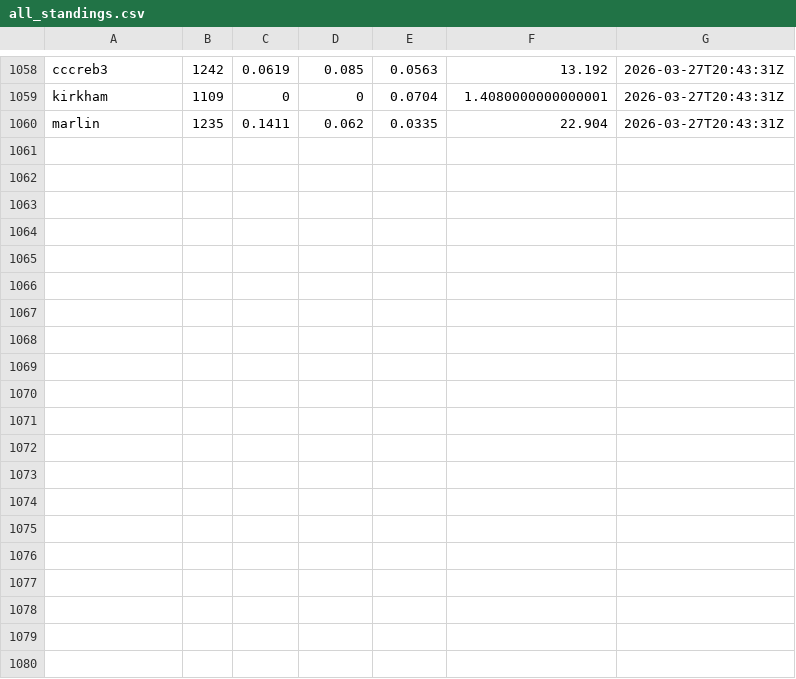
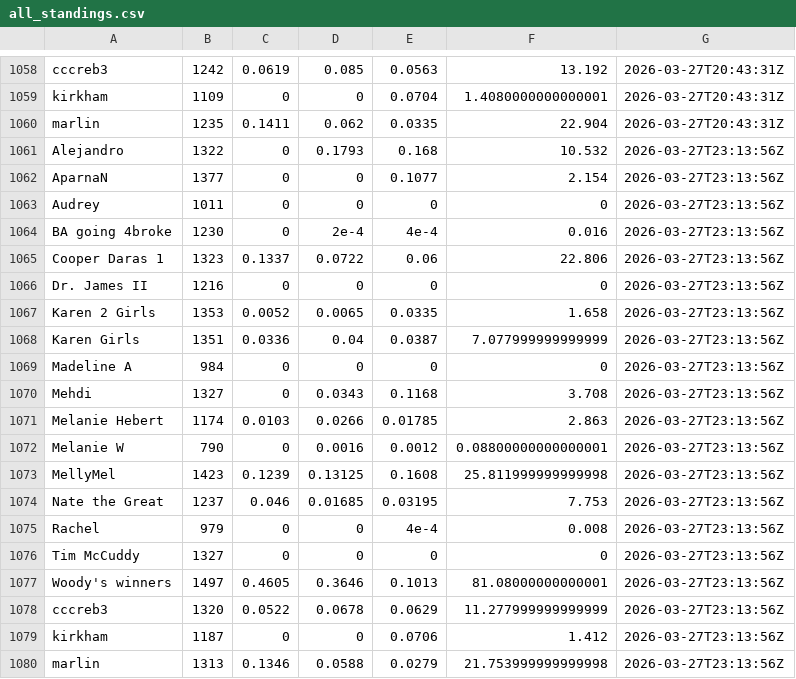
Before and after one commit to jbccre/madness, a CSV file: women/all_standings.csv, drawn as a sheet; only a part is shown, gaps mark what is left out.

```diff
--- a/women/all_standings.csv
+++ b/women/all_standings.csv
@@ -1060 +1060,21 @@ kirkham,1109,0,0,0.0704,1.4080000000000001,2026-03-27T20:43:31Z
 marlin,1235,0.1411,0.062,0.0335,22.904,2026-03-27T20:43:31Z
+Alejandro,1322,0,0.1793,0.168,10.532,2026-03-27T23:13:56Z
+AparnaN,1377,0,0,0.1077,2.154,2026-03-27T23:13:56Z
+Audrey,1011,0,0,0,0,2026-03-27T23:13:56Z
+BA going 4broke,1230,0,2e-4,4e-4,0.016,2026-03-27T23:13:56Z
+Cooper Daras 1,1323,0.1337,0.0722,0.06,22.806,2026-03-27T23:13:56Z
+Dr. James II,1216,0,0,0,0,2026-03-27T23:13:56Z
+Karen 2 Girls,1353,0.0052,0.0065,0.0335,1.658,2026-03-27T23:13:56Z
+Karen Girls,1351,0.0336,0.04,0.0387,7.077999999999999,2026-03-27T23:13:56Z
+Madeline A,984,0,0,0,0,2026-03-27T23:13:56Z
+Mehdi,1327,0,0.0343,0.1168,3.708,2026-03-27T23:13:56Z
+Melanie Hebert,1174,0.0103,0.0266,0.01785,2.863,2026-03-27T23:13:56Z
+Melanie W,790,0,0.0016,0.0012,0.08800000000000001,2026-03-27T23:13:56Z
+MellyMel,1423,0.1239,0.13125,0.1608,25.811999999999998,2026-03-27T23:13:56Z
+Nate the Great,1237,0.046,0.01685,0.03195,7.753,2026-03-27T23:13:56Z
+Rachel,979,0,0,4e-4,0.008,2026-03-27T23:13:56Z
+Tim McCuddy,1327,0,0,0,0,2026-03-27T23:13:56Z
+Woody's winners,1497,0.4605,0.3646,0.1013,81.08000000000001,2026-03-27T23:13:56Z
+cccreb3,1320,0.0522,0.0678,0.0629,11.277999999999999,2026-03-27T23:13:56Z
+kirkham,1187,0,0,0.0706,1.412,2026-03-27T23:13:56Z
+marlin,1313,0.1346,0.0588,0.0279,21.753999999999998,2026-03-27T23:13:56Z
```
Also changed, not shown: women/current_standings.csv, women/gamestate.csv, 1 other file.
